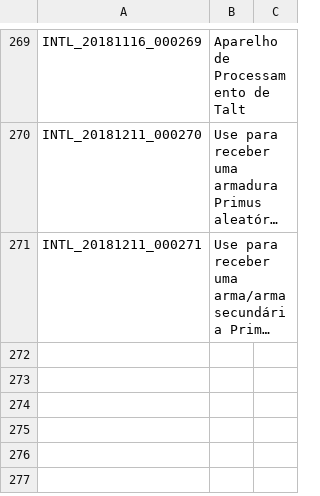
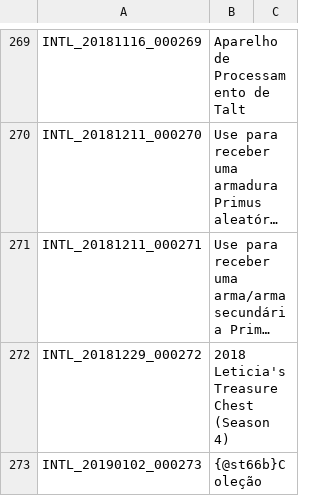
Before and after one commit to Treeofsavior/PortugueseTranslation, a TSV file: INTL.tsv, drawn as a sheet; only a part is shown, gaps mark what is left out; long unchanged cells end in …; the diff names each change by its address in the sheet, - before the commit and + after, or states it on an @@ line.

```diff
--- a/INTL.tsv
+++ b/INTL.tsv
+row 272: INTL_20181229_000272 | 2018 Leticia's Treasure Chest (Season 4)
+row 273: INTL_20190102_000273 | {@st66b}Coleção
```
Also changed, not shown: 1 other file.
